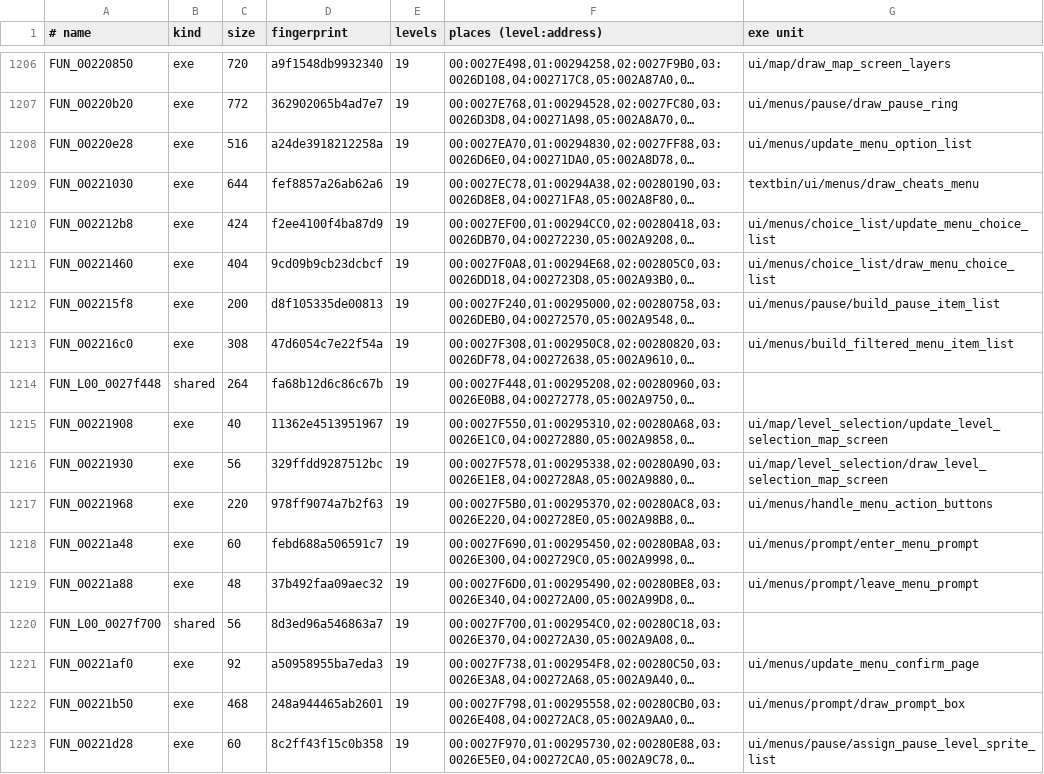
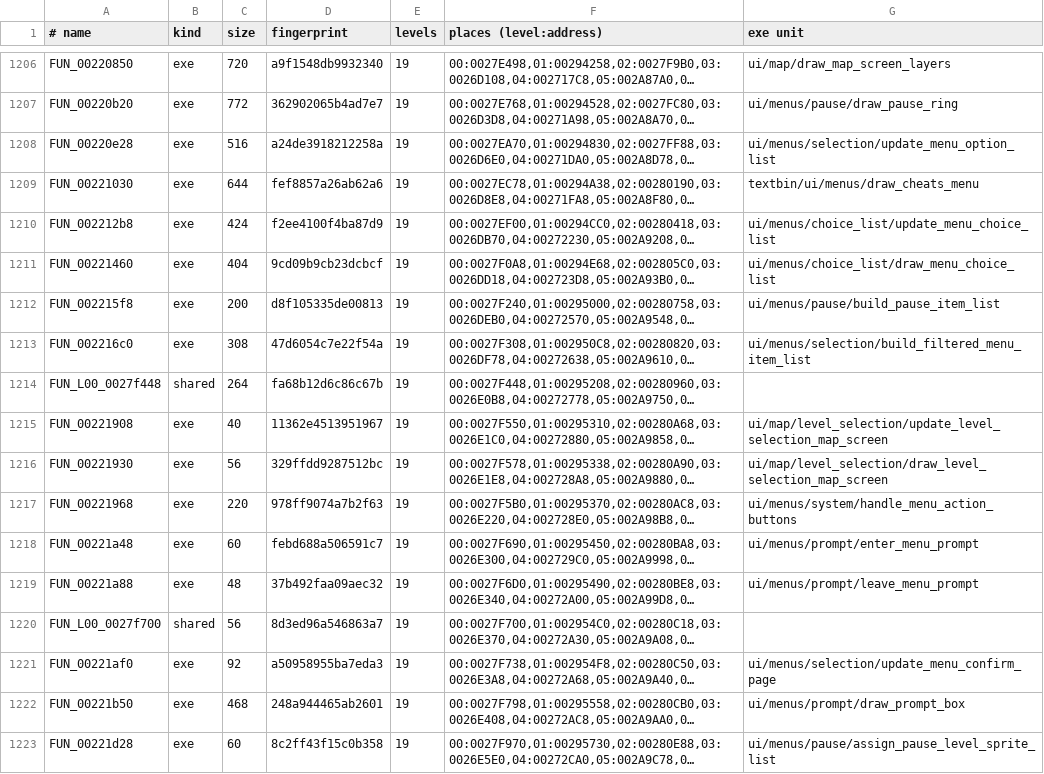
Before and after one commit to lombyte-project/Lombyte, a TSV file: config/overlays/us/functions.tsv, drawn as a sheet; only a part is shown, gaps mark what is left out; long unchanged cells end in …; the diff covers the shown part only; the diff names each change by its address in the sheet, - before the commit and + after, or states it on an @@ line.

Commit message:
chore: group the menu units by role (system, widgets, selection, screens)

```diff
--- a/config/overlays/us/functions.tsv
+++ b/config/overlays/us/functions.tsv
-G1208 (exe unit): ui/menus/update_menu_option_list
+G1208 (exe unit): ui/menus/selection/update_menu_option_list
-G1213 (exe unit): ui/menus/build_filtered_menu_item_list
+G1213 (exe unit): ui/menus/selection/build_filtered_menu_item_list
-G1217 (exe unit): ui/menus/handle_menu_action_buttons
+G1217 (exe unit): ui/menus/system/handle_menu_action_buttons
-G1221 (exe unit): ui/menus/update_menu_confirm_page
+G1221 (exe unit): ui/menus/selection/update_menu_confirm_page
```
Also changed, not shown: 39 edited cells elsewhere in this file, 55 other files.
